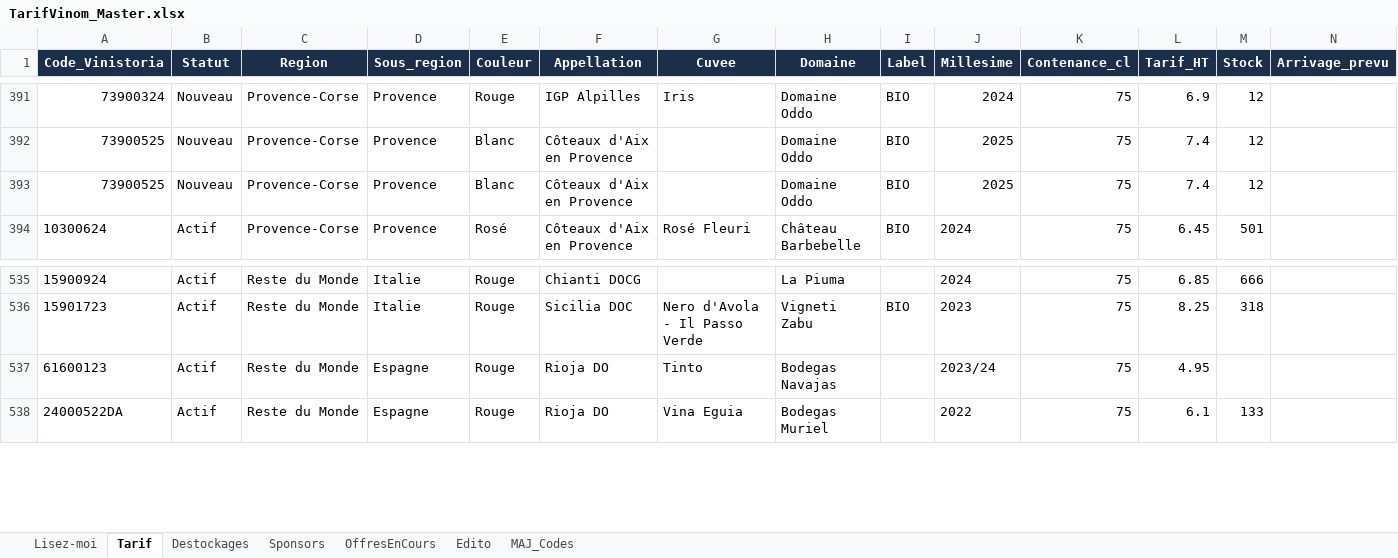
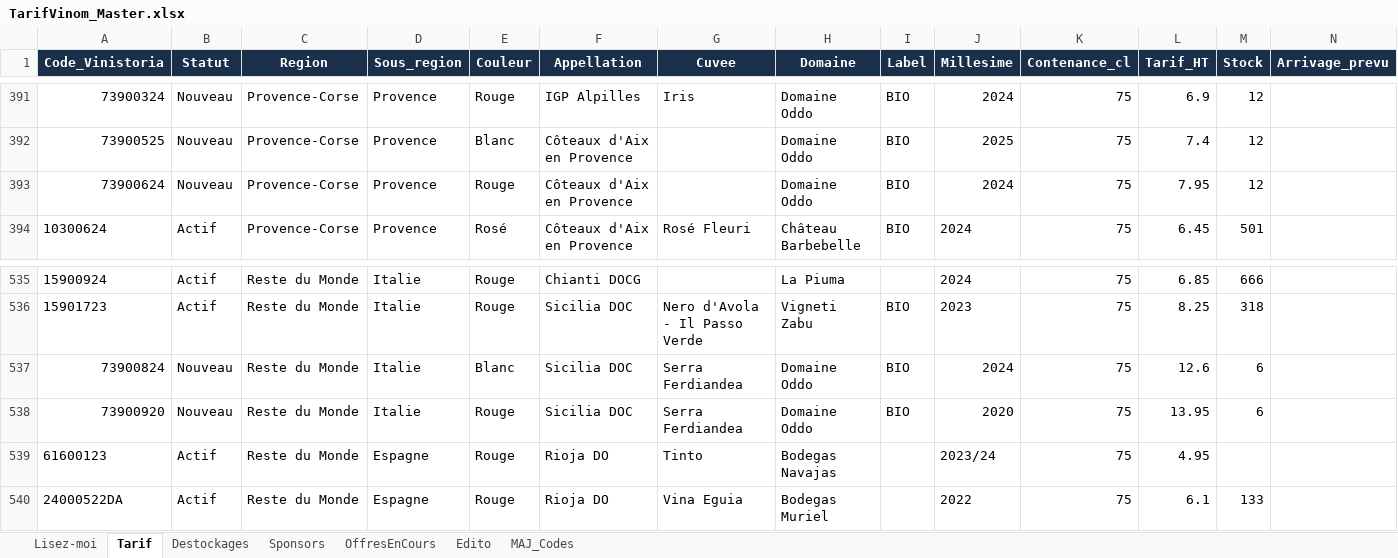
Before and after one commit to NoBullshitDrinks/vinom-tarif, an Excel workbook: data/TarifVinom_Master.xlsx, sheet Tarif, drawn as a sheet; only a part is shown, gaps mark what is left out; values as stored, in another font and other column widths than the file's, no borders; rows hold the shown columns only; the diff names each change by its address in the sheet, - before the commit and + after, or states it on an @@ line.

Commit message:
MAJ tarif via Power Automate

```diff
--- a/data/TarifVinom_Master.xlsx (sheet Tarif)
+++ b/data/TarifVinom_Master.xlsx (sheet Tarif)
-A393 (Code_Vinistoria): 73900525
+A393 (Code_Vinistoria): 73900624
-E393 (Couleur): Blanc
+E393 (Couleur): Rouge
-J393 (Millesime): 2025
+J393 (Millesime): 2024
-L393 (Tarif_HT): 7.4
+L393 (Tarif_HT): 7.95
+row 537: 73900824 | Nouveau | Reste du Monde | Italie | Blanc | Sicilia DOC | Serra Ferdiandea | Domaine Oddo | BIO | 2024 | 75 | 12.6 | 6
+row 538: 73900920 | Nouveau | Reste du Monde | Italie | Rouge | Sicilia DOC | Serra Ferdiandea | Domaine Oddo | BIO | 2020 | 75 | 13.95 | 6
```
